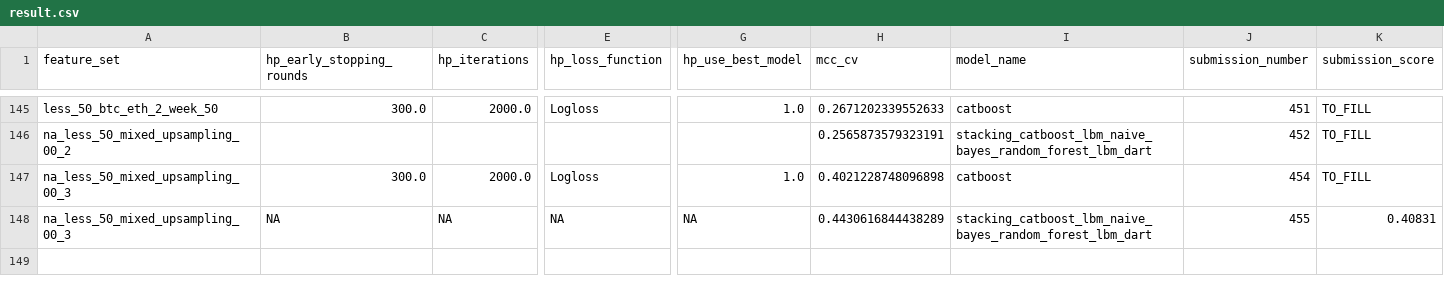
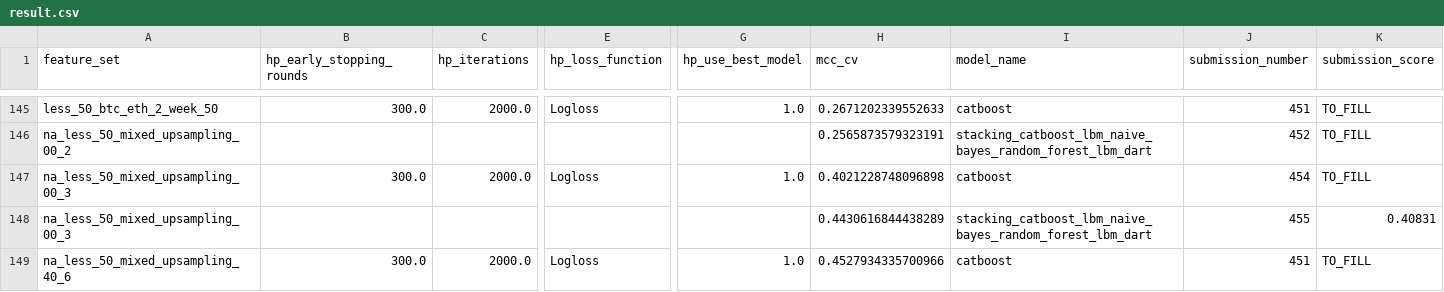
Before and after one commit to AlessandroVol23/predict_ico_success_lmu, a CSV file: data/results/result.csv, drawn as a sheet; only a part is shown, gaps mark what is left out; rows hold the shown columns only; the diff names each change by its address in the sheet, - before the commit and + after, or states it on an @@ line.

Commit message:
submission with feature set na_less_50_mixed_upsampling_40_06 and 0.4 upsampling

```diff
--- a/data/results/result.csv
+++ b/data/results/result.csv
-B148 (hp_early_stopping_rounds): NA
+B148 (hp_early_stopping_rounds): (empty)
-C148 (hp_iterations): NA
+C148 (hp_iterations): (empty)
-E148 (hp_loss_function): NA
+E148 (hp_loss_function): (empty)
-G148 (hp_use_best_model): NA
+G148 (hp_use_best_model): (empty)
+row 149: na_less_50_mixed_upsampling_40_6 | 300.0 | 2000.0 | Logloss | 1.0 | 0.4527934335700966 | catboost | 451 | TO_FILL
```
Also changed, not shown: 8 other files.
